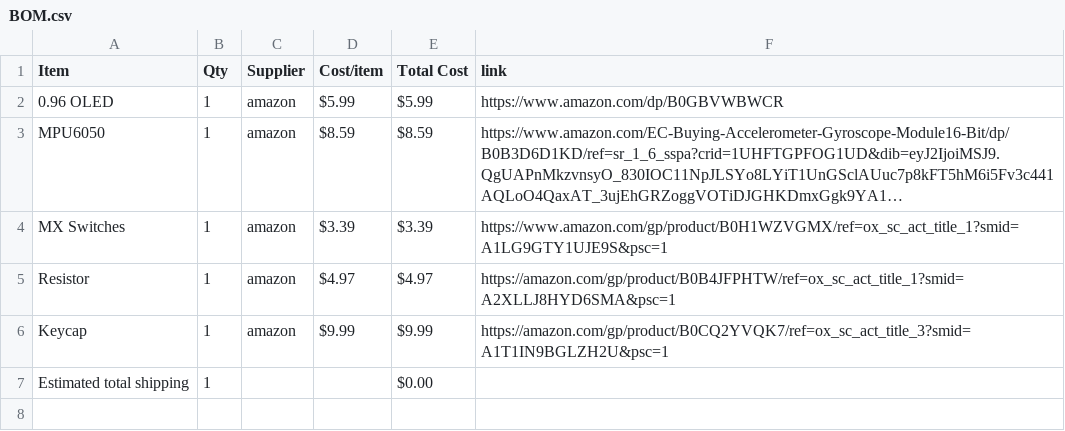
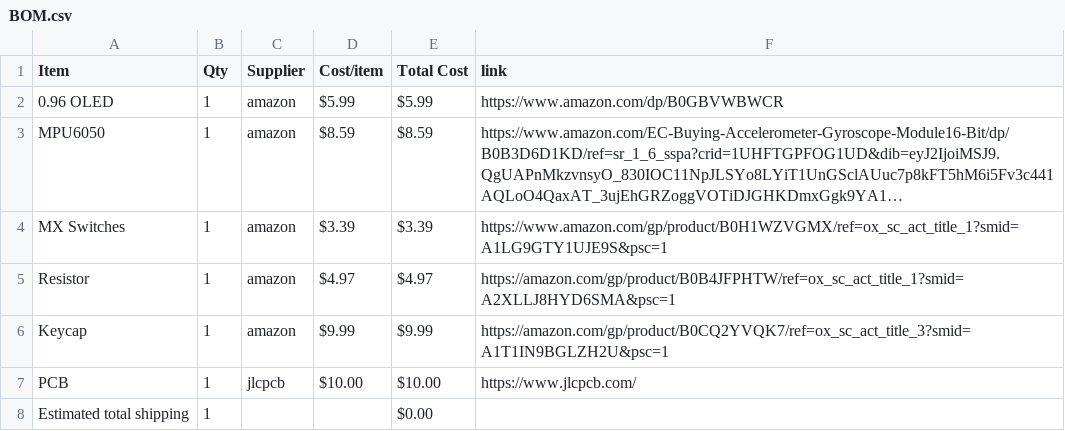
Before and after one commit to TheWhiteHackers/starbie, a CSV file: BOM.csv, drawn as a sheet; long unchanged cells end in …; the diff names each change by its address in the sheet, - before the commit and + after, or states it on an @@ line.

Commit message:
Sync Starbie from Half Life

```diff
--- a/BOM.csv
+++ b/BOM.csv
+row 7: PCB | 1 | jlcpcb | $10.00 | $10.00 | https://www.jlcpcb.com/
```
